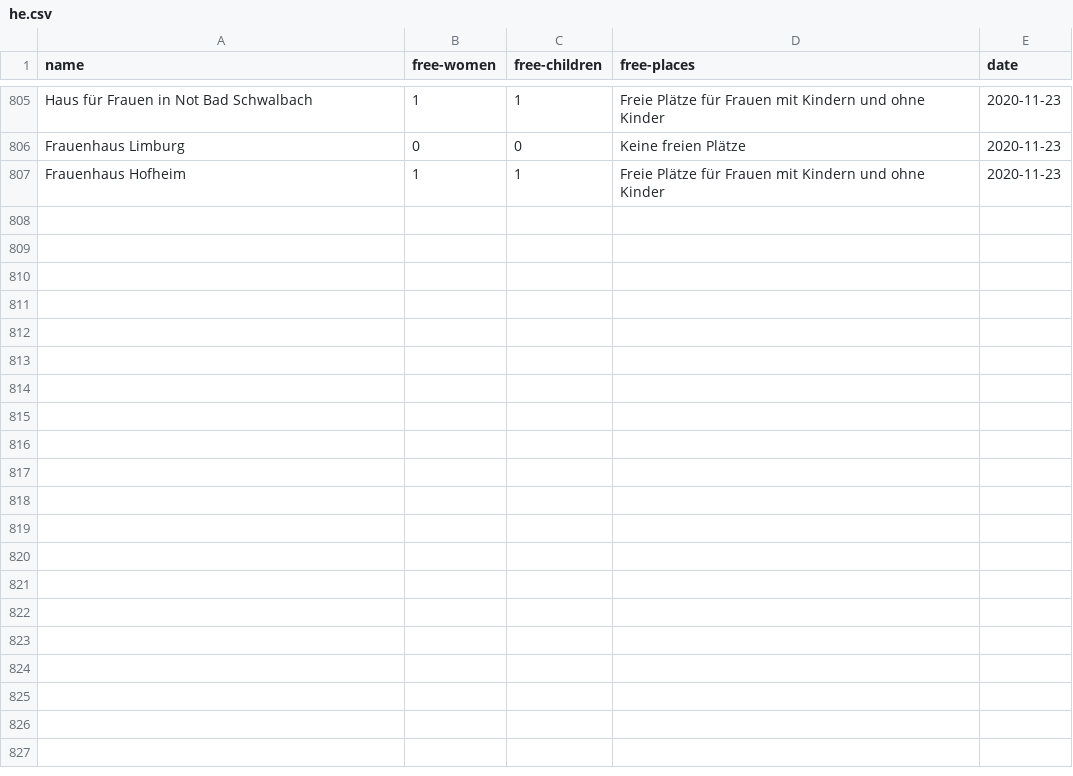
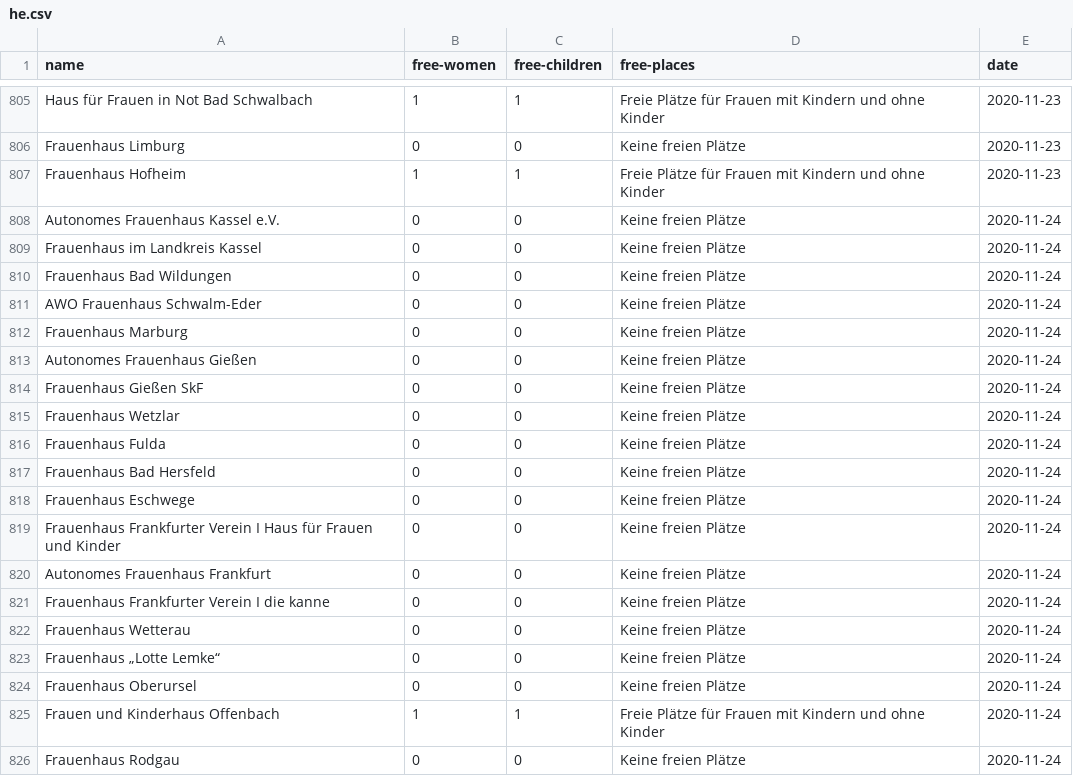
Before and after one commit to maxdonheiser/stoplight-scraper, a CSV file: data/he.csv, drawn as a sheet; only a part is shown, gaps mark what is left out; the diff covers the shown part only; the diff names each change by its address in the sheet, - before the commit and + after, or states it on an @@ line.

```diff
--- a/data/he.csv
+++ b/data/he.csv
+row 808: Autonomes Frauenhaus Kassel e.V. | 0 | 0 | Keine freien Plätze | 2020-11-24
+row 809: Frauenhaus im Landkreis Kassel | 0 | 0 | Keine freien Plätze | 2020-11-24
+row 810: Frauenhaus Bad Wildungen | 0 | 0 | Keine freien Plätze | 2020-11-24
+row 811: AWO Frauenhaus Schwalm-Eder | 0 | 0 | Keine freien Plätze | 2020-11-24
+row 812: Frauenhaus Marburg | 0 | 0 | Keine freien Plätze | 2020-11-24
+row 813: Autonomes Frauenhaus Gießen | 0 | 0 | Keine freien Plätze | 2020-11-24
+row 814: Frauenhaus Gießen SkF | 0 | 0 | Keine freien Plätze | 2020-11-24
+row 815: Frauenhaus Wetzlar | 0 | 0 | Keine freien Plätze | 2020-11-24
+row 816: Frauenhaus Fulda | 0 | 0 | Keine freien Plätze | 2020-11-24
+row 817: Frauenhaus Bad Hersfeld | 0 | 0 | Keine freien Plätze | 2020-11-24
+row 818: Frauenhaus Eschwege | 0 | 0 | Keine freien Plätze | 2020-11-24
+row 819: Frauenhaus Frankfurter Verein I Haus für Frauen und Kinder | 0 | 0 | Keine freien Plätze | 2020-11-24
+row 820: Autonomes Frauenhaus Frankfurt | 0 | 0 | Keine freien Plätze | 2020-11-24
+row 821: Frauenhaus Frankfurter Verein I die kanne | 0 | 0 | Keine freien Plätze | 2020-11-24
+row 822: Frauenhaus Wetterau | 0 | 0 | Keine freien Plätze | 2020-11-24
+row 823: Frauenhaus „Lotte Lemke“ | 0 | 0 | Keine freien Plätze | 2020-11-24
+row 824: Frauenhaus Oberursel | 0 | 0 | Keine freien Plätze | 2020-11-24
+row 825: Frauen und Kinderhaus Offenbach | 1 | 1 | Freie Plätze für Frauen mit Kindern und ohne Kinder | 2020-11-24
+row 826: Frauenhaus Rodgau | 0 | 0 | Keine freien Plätze | 2020-11-24
```
Also changed, not shown: 12 added rows elsewhere in this file, data/mv.csv, data/nrw.csv.
